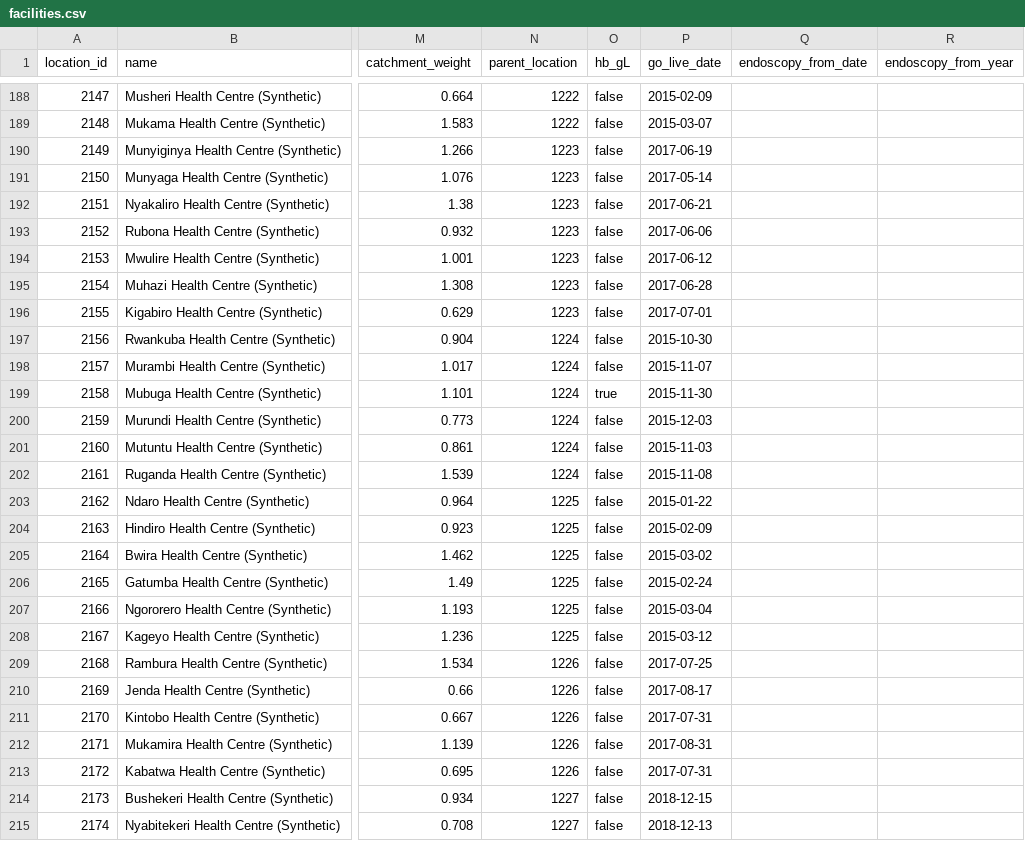
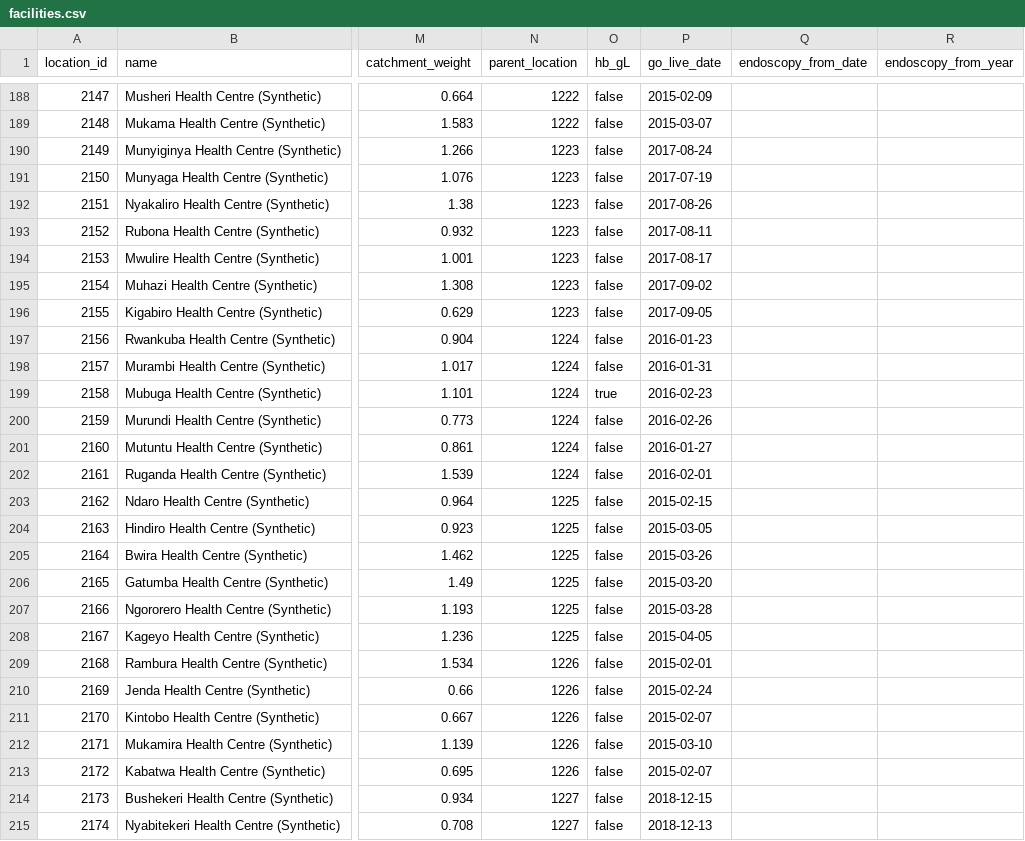
Before and after one commit to Aurumdev952/claude-hackathon, a CSV file: data/reference/facilities.csv, drawn as a sheet; only a part is shown, gaps mark what is left out; the diff covers the shown part only; the diff names each change by its address in the sheet, - before the commit and + after, or states it on an @@ line.

```diff
--- a/data/reference/facilities.csv
+++ b/data/reference/facilities.csv
-P190 (go_live_date): 2017-06-19
+P190 (go_live_date): 2017-08-24
-P191 (go_live_date): 2017-05-14
+P191 (go_live_date): 2017-07-19
-P192 (go_live_date): 2017-06-21
+P192 (go_live_date): 2017-08-26
-P193 (go_live_date): 2017-06-06
+P193 (go_live_date): 2017-08-11
-P194 (go_live_date): 2017-06-12
+P194 (go_live_date): 2017-08-17
-P195 (go_live_date): 2017-06-28
+P195 (go_live_date): 2017-09-02
-P196 (go_live_date): 2017-07-01
+P196 (go_live_date): 2017-09-05
-P197 (go_live_date): 2015-10-30
+P197 (go_live_date): 2016-01-23
-P198 (go_live_date): 2015-11-07
+P198 (go_live_date): 2016-01-31
-P199 (go_live_date): 2015-11-30
+P199 (go_live_date): 2016-02-23
-P200 (go_live_date): 2015-12-03
+P200 (go_live_date): 2016-02-26
-P201 (go_live_date): 2015-11-03
+P201 (go_live_date): 2016-01-27
-P202 (go_live_date): 2015-11-08
+P202 (go_live_date): 2016-02-01
-P203 (go_live_date): 2015-01-22
+P203 (go_live_date): 2015-02-15
-P204 (go_live_date): 2015-02-09
+P204 (go_live_date): 2015-03-05
-P205 (go_live_date): 2015-03-02
+P205 (go_live_date): 2015-03-26
-P206 (go_live_date): 2015-02-24
+P206 (go_live_date): 2015-03-20
-P207 (go_live_date): 2015-03-04
+P207 (go_live_date): 2015-03-28
-P208 (go_live_date): 2015-03-12
+P208 (go_live_date): 2015-04-05
-P209 (go_live_date): 2017-07-25
+P209 (go_live_date): 2015-02-01
-P210 (go_live_date): 2017-08-17
+P210 (go_live_date): 2015-02-24
-P211 (go_live_date): 2017-07-31
+P211 (go_live_date): 2015-02-07
-P212 (go_live_date): 2017-08-31
+P212 (go_live_date): 2015-03-10
-P213 (go_live_date): 2017-07-31
+P213 (go_live_date): 2015-02-07
```
Also changed, not shown: 116 edited cells elsewhere in this file, data/reference/facility_events.csv, 4 other files.
